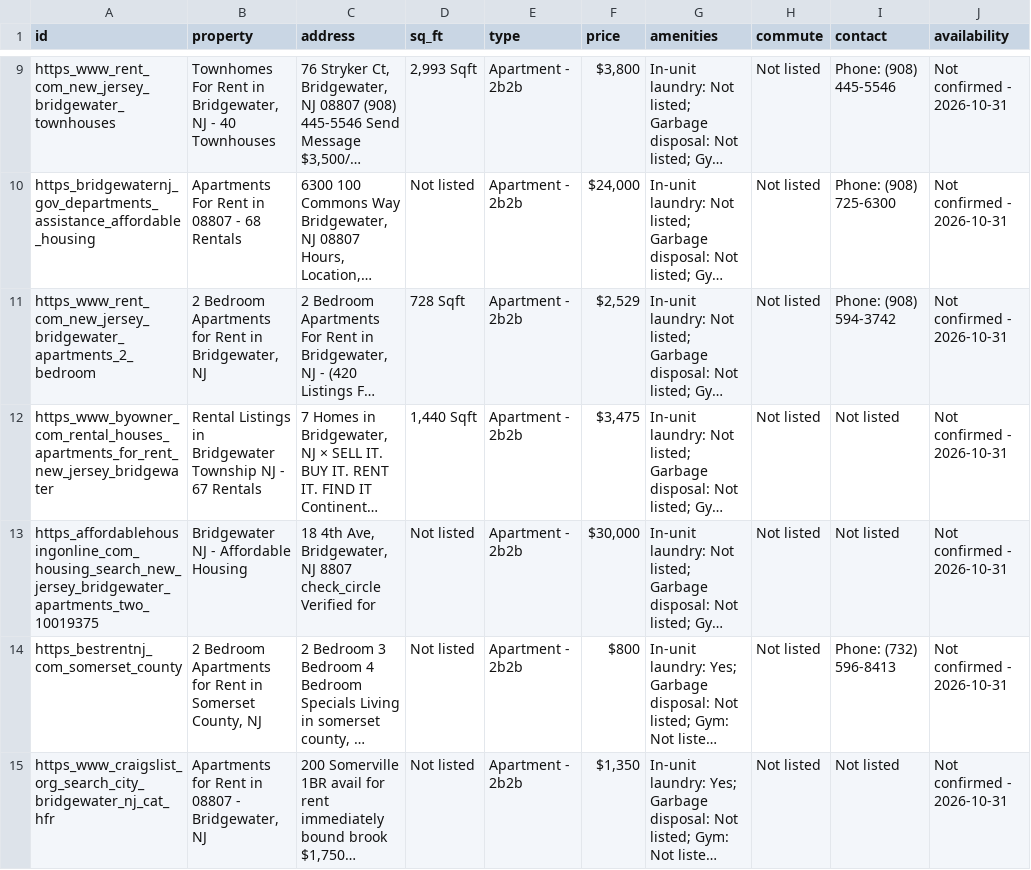
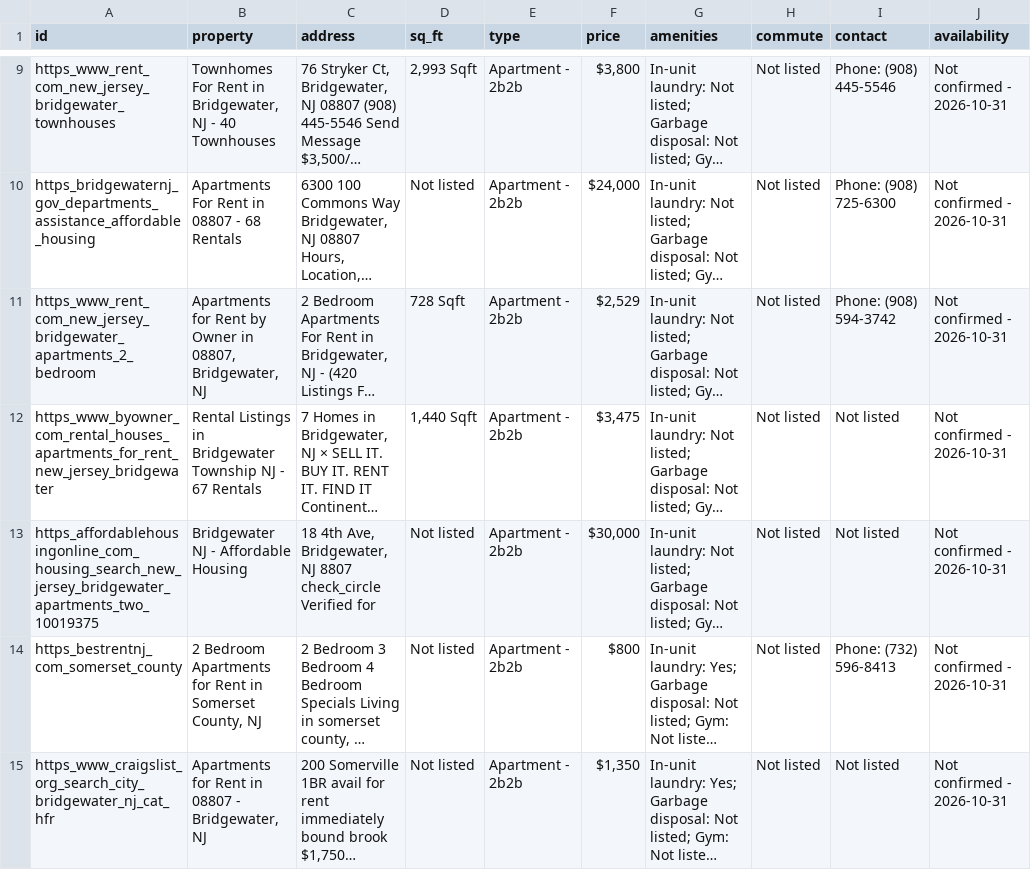
Before and after one commit to Bluewhale97/rental-monitor, a CSV file: rental_database.csv, drawn as a sheet; only a part is shown, gaps mark what is left out; long unchanged cells end in …; the diff covers the shown part only; the diff names each change by its address in the sheet, - before the commit and + after, or states it on an @@ line.

```diff
--- a/rental_database.csv
+++ b/rental_database.csv
-B11 (property): 2 Bedroom Apartments for Rent in Bridgewater, NJ
+B11 (property): Apartments for Rent by Owner in 08807, Bridgewater, NJ
```
Also changed, not shown: 3 added rows and 2 edited cells elsewhere in this file, 1 other file.
